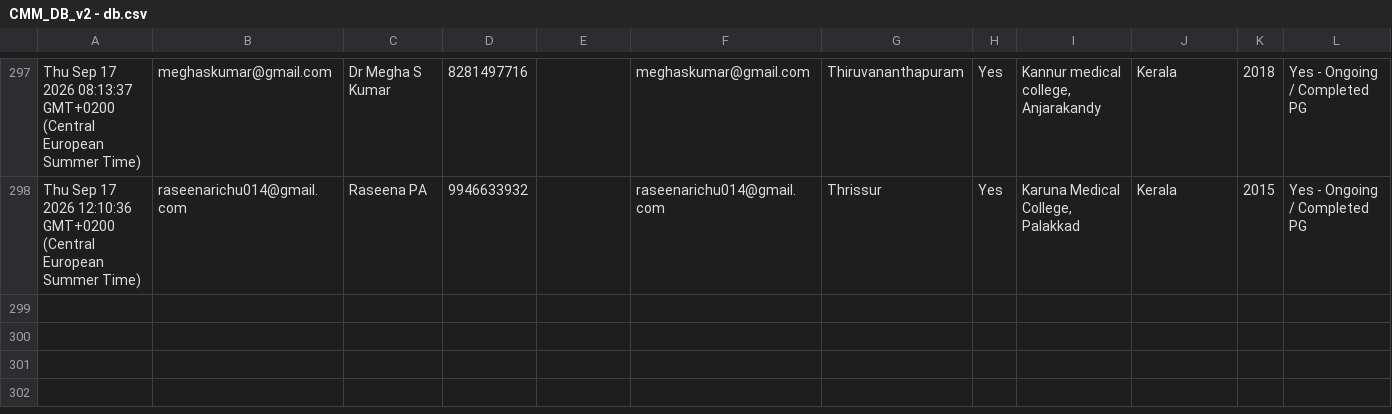
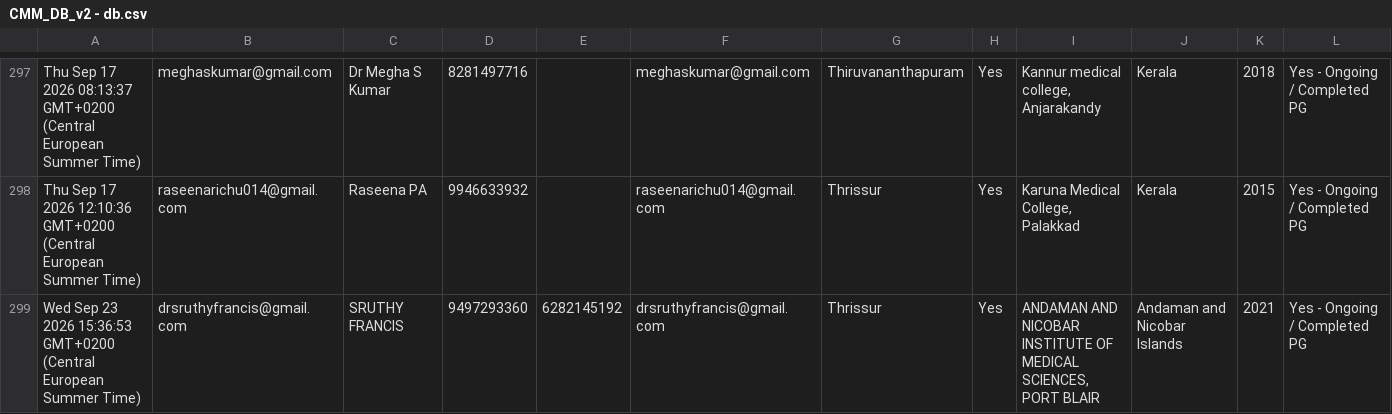
Before and after one commit to SharanStudio/cmmdb, a CSV file: CMM_DB_v2 - db.csv, drawn as a sheet; only a part is shown, gaps mark what is left out; rows hold the shown columns only; the diff names each change by its address in the sheet, - before the commit and + after, or states it on an @@ line.

Commit message:
Auto-update DB: 9/24/2026, 5:17:07 AM

```diff
--- a/CMM_DB_v2 - db.csv
+++ b/CMM_DB_v2 - db.csv
+row 299: Wed Sep 23 2026 15:36:53 GMT+0200 (Central European Summer Time) | drsruthyfrancis@gmail.com | SRUTHY FRANCIS | 9497293360 | 6282145192 | drsruthyfrancis@gmail.com | Thrissur | Yes | ANDAMAN AND NICOBAR INSTITUTE OF MEDICAL SCIENCES, PORT BLAIR | Andaman and Nicobar Islands | 2021 | Yes - Ongoing / Completed PG
```
